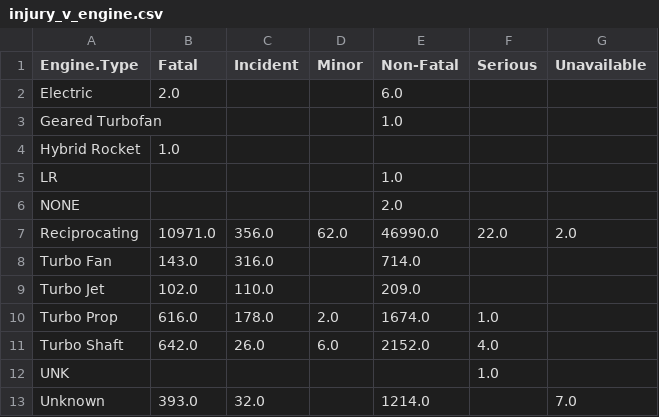
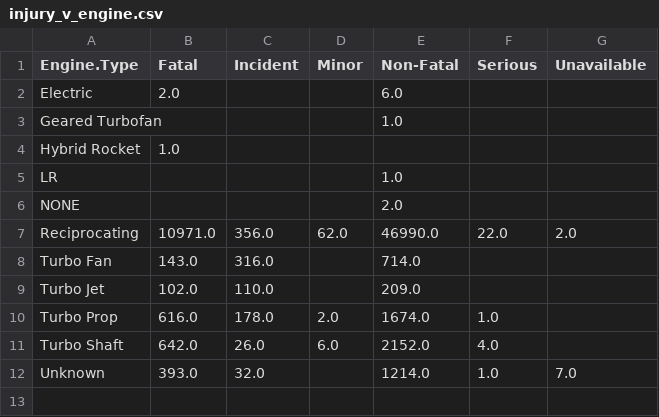
Before and after one commit to omendez930/Aircraft_purchase_analysis, a CSV file: data/injury_v_engine.csv, drawn as a sheet.

```diff
--- a/data/injury_v_engine.csv
+++ b/data/injury_v_engine.csv
@@ -11,3 +11,2 @@ Turbo Prop,616.0,178.0,2.0,1674.0,1.0,
 Turbo Shaft,642.0,26.0,6.0,2152.0,4.0,
-UNK,,,,,1.0,
-Unknown,393.0,32.0,,1214.0,,7.0
+Unknown,393.0,32.0,,1214.0,1.0,7.0
```
Also changed, not shown: data/commercial_aircraft_make_gt.csv, data/engine_total.csv, 11 other files.
